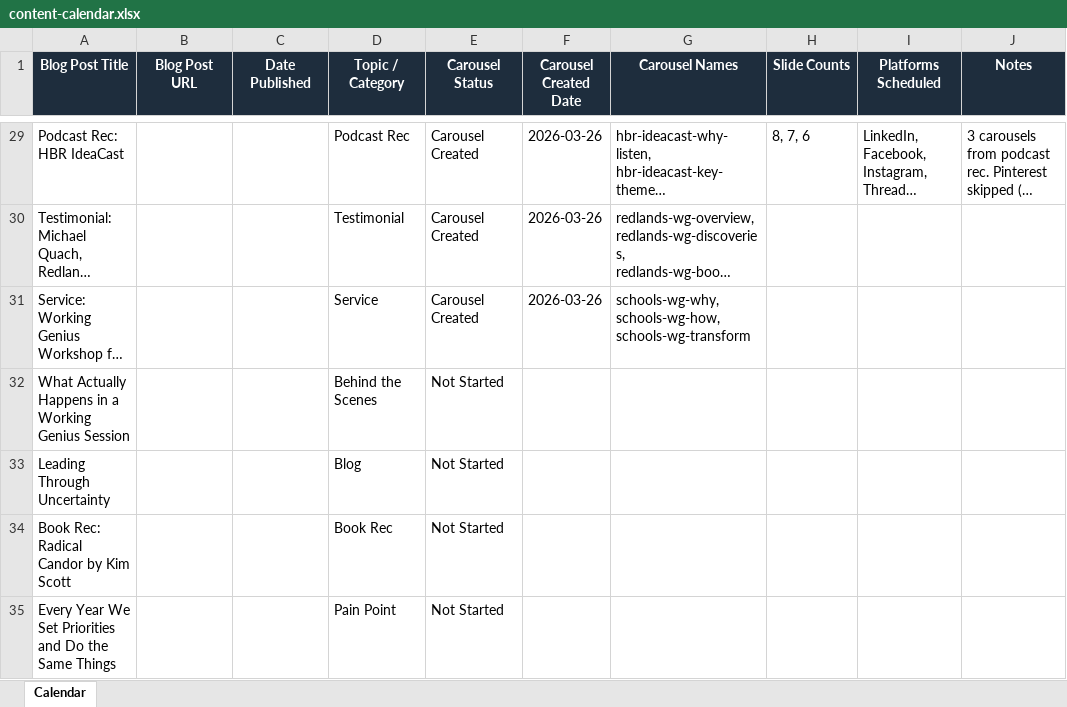
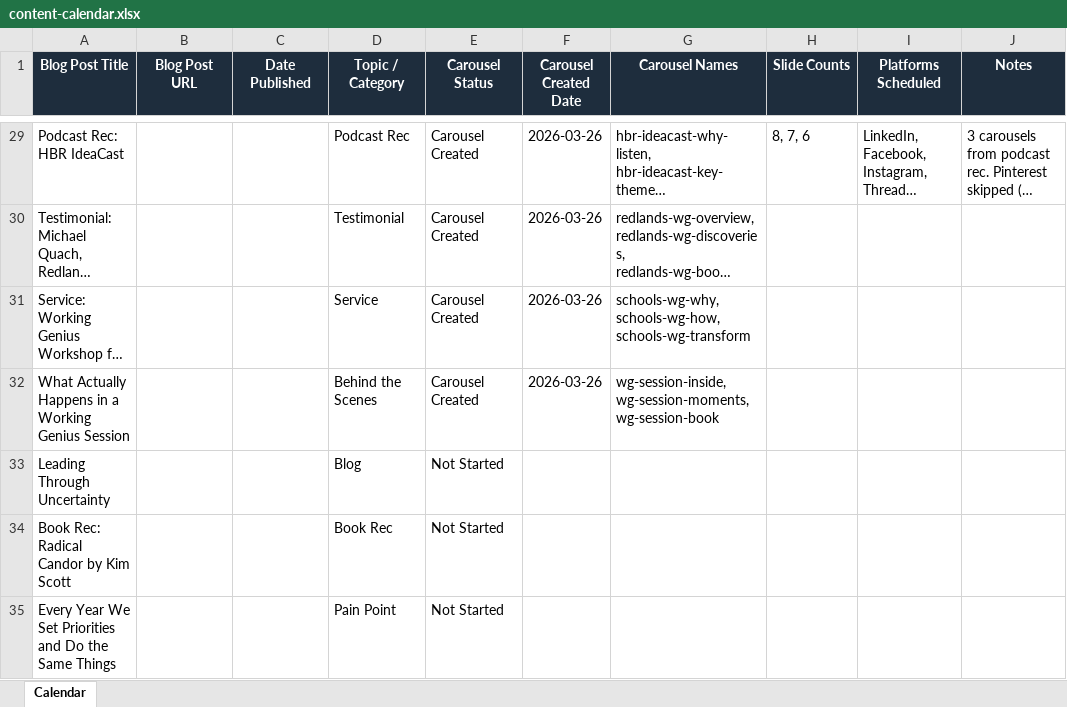
Before and after one commit to jonno-alt/social-images, an Excel workbook: data/carousel-workflow/content-calendar.xlsx, sheet Calendar, drawn as a sheet; only a part is shown, gaps mark what is left out; long unchanged cells end in …; values as stored, in another font and other column widths than the file's, no borders; the diff names each change by its address in the sheet, - before the commit and + after, or states it on an @@ line.

Commit message:
Update content-calendar.xlsx - Topic 4 WG Session

```diff
--- a/data/carousel-workflow/content-calendar.xlsx (sheet Calendar)
+++ b/data/carousel-workflow/content-calendar.xlsx (sheet Calendar)
-E32 (Carousel Status): Not Started
+E32 (Carousel Status): Carousel Created
-F32 (Carousel Created Date): (empty)
+F32 (Carousel Created Date): 2026-03-26
-G32 (Carousel Names): (empty)
+G32 (Carousel Names): wg-session-inside, wg-session-moments, wg-session-book
```
